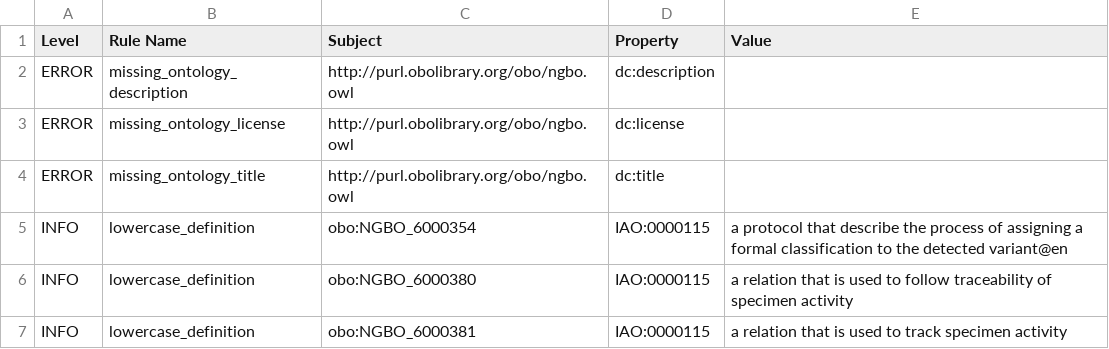
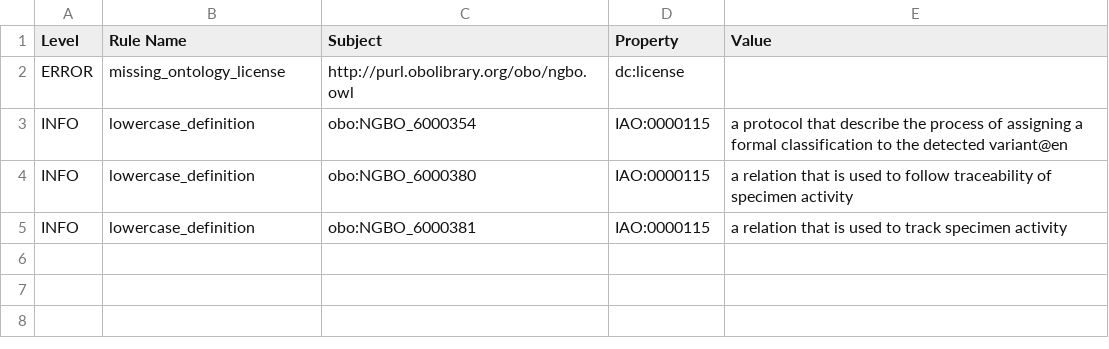
Before and after one commit to OBOFoundry/obo-nor.github.io, a TSV file: dashboard/ngbo/robot_report.tsv, drawn as a sheet.

Commit message:
Update dashboard run

```diff
--- a/dashboard/ngbo/robot_report.tsv
+++ b/dashboard/ngbo/robot_report.tsv
@@ -1,5 +1,3 @@
 Level	Rule Name	Subject	Property	Value
-ERROR	missing_ontology_description	http://purl.obolibrary.org/obo/ngbo.owl	dc:description	
 ERROR	missing_ontology_license	http://purl.obolibrary.org/obo/ngbo.owl	dc:license	
-ERROR	missing_ontology_title	http://purl.obolibrary.org/obo/ngbo.owl	dc:title	
 INFO	lowercase_definition	obo:NGBO_6000354	IAO:0000115	a protocol that describe the process of assigning a formal classification to the detected variant@en
```
Also changed, not shown: 24 other files.
